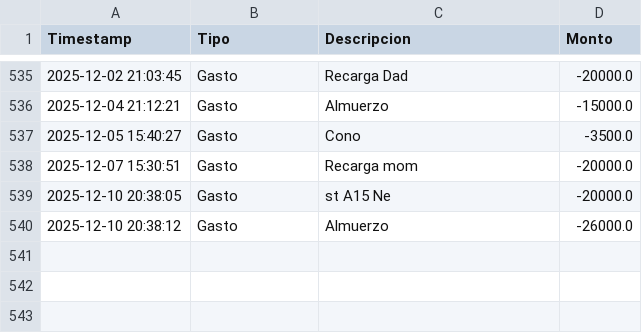
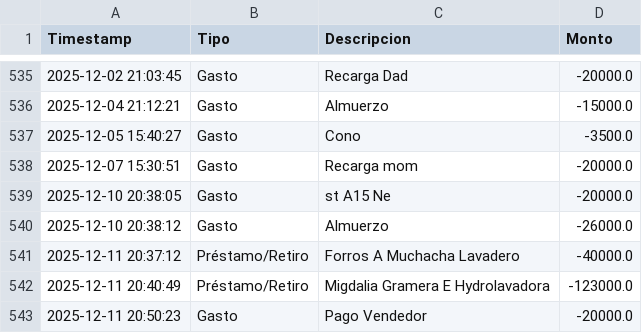
Before and after one commit to armandLizarazo/pedido, a CSV file: movimientos_caja.csv, drawn as a sheet; only a part is shown, gaps mark what is left out.

```diff
--- a/movimientos_caja.csv
+++ b/movimientos_caja.csv
@@ -540 +540,4 @@ Timestamp,Tipo,Descripcion,Monto
 2025-12-10 20:38:12,Gasto,Almuerzo,-26000.0
+2025-12-11 20:37:12,Préstamo/Retiro,Forros A Muchacha Lavadero,-40000.0
+2025-12-11 20:40:49,Préstamo/Retiro,Migdalia Gramera E Hydrolavadora,-123000.0
+2025-12-11 20:50:23,Gasto,Pago Vendedor,-20000.0
```
Also changed, not shown: caja_registros.csv, 9 other files.
